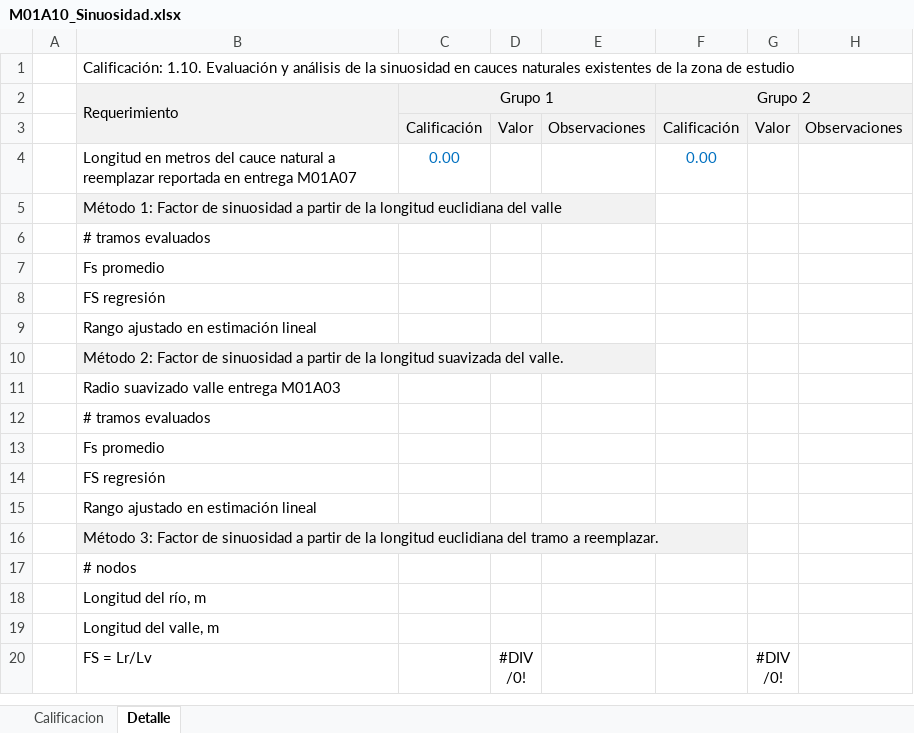
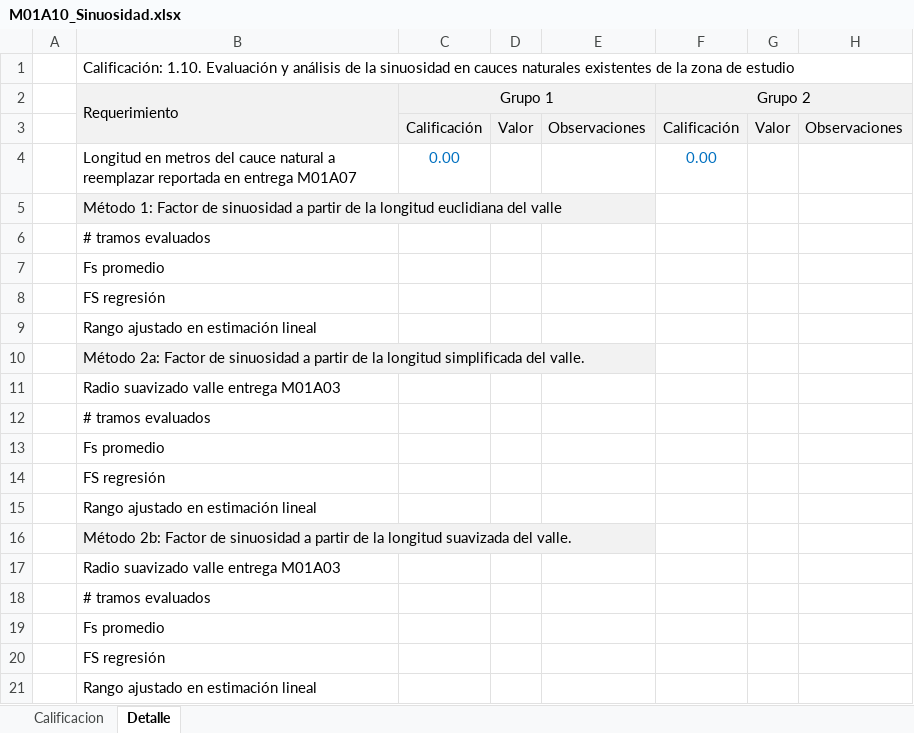
Before and after one commit to rcfdtools/R.HCMC, an Excel workbook: activity/M01A10/M01A10_Sinuosidad.xlsx, sheet Detalle, drawn as a sheet; only a part is shown; the shorter side is filled out with more unchanged rows; values as stored, in another font and other column widths than the file's, no borders; rows hold the shown columns only; the diff names each change by its address in the sheet, - before the commit and + after, or states it on an @@ line.

```diff
--- a/activity/M01A10/M01A10_Sinuosidad.xlsx (sheet Detalle)
+++ b/activity/M01A10/M01A10_Sinuosidad.xlsx (sheet Detalle)
-B10 (Requerimiento): Método 2: Factor de sinuosidad a partir de la longitud suavizada del valle.
+B10 (Requerimiento): Método 2a: Factor de sinuosidad a partir de la longitud simplificada del valle.
+row 11:  | Radio suavizado valle entrega M01A03
+row 12:  | # tramos evaluados
+row 13:  | Fs promedio
+row 14:  | FS regresión
+row 15:  | Rango ajustado en estimación lineal
+row 16:  | Método 2b: Factor de sinuosidad a partir de la longitud suavizada del valle.
```
Also changed, not shown: formulas that keep their value, activity/M01A11/M01A11_BordeLibre.xlsx, activity/M01A13/M01A13_DisenoVertical.xlsx.
